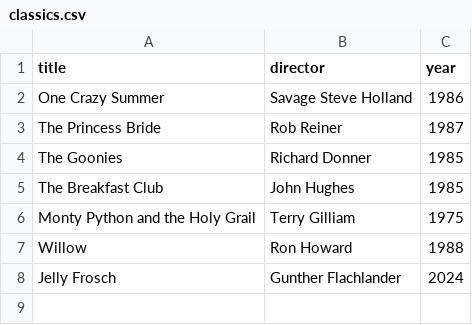
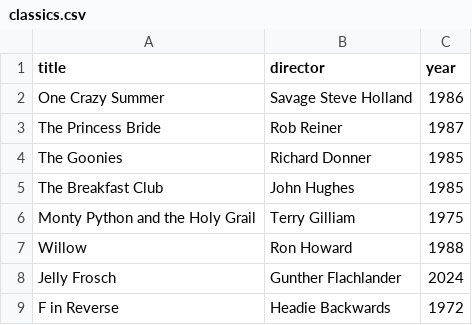
Before and after one commit to swankalot/webflyx, a CSV file: classics.csv, drawn as a sheet; the diff names each change by its address in the sheet, - before the commit and + after, or states it on an @@ line.

Commit message:
F: Update classics.csv

```diff
--- a/classics.csv
+++ b/classics.csv
+row 9: F in Reverse | Headie Backwards | 1972
```
